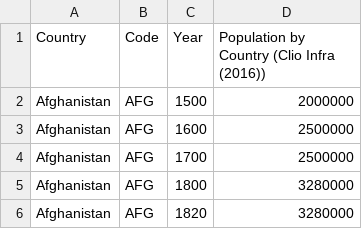
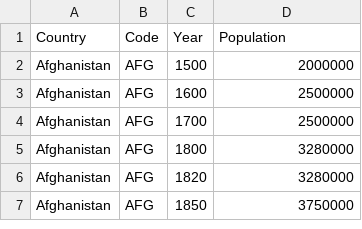
Before and after one commit to deepti29jl/datavisualization, a CSV file: data/population-by-country.csv, drawn as a sheet; only a part is shown; the shorter side is filled out with more unchanged rows.

Commit message:
Renaming column

```diff
--- a/data/population-by-country.csv
+++ b/data/population-by-country.csv
@@ -1,2 +1,2 @@
-Country,Code,Year,Population by Country (Clio Infra (2016))
+Country,Code,Year,Population
 Afghanistan,AFG,1500,2000000
```
